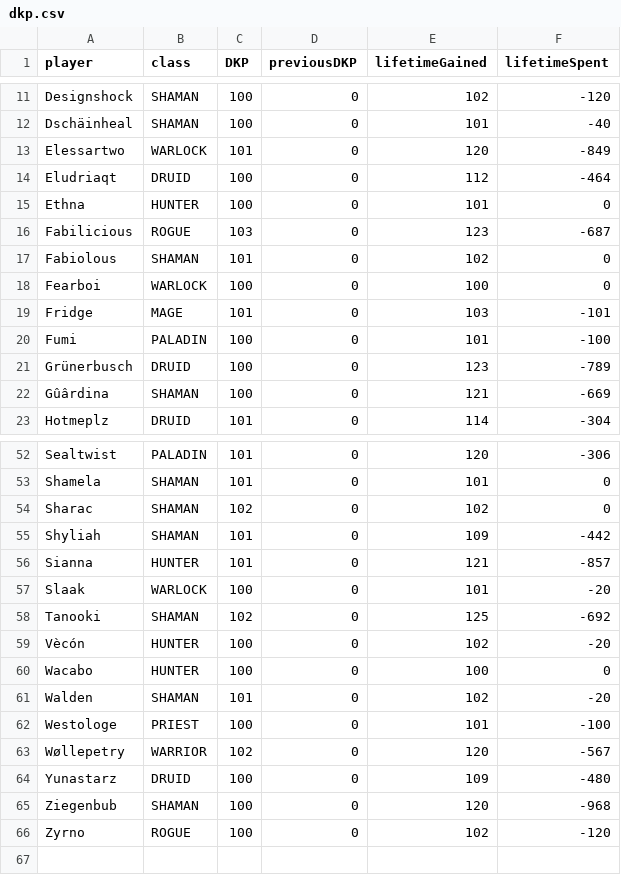
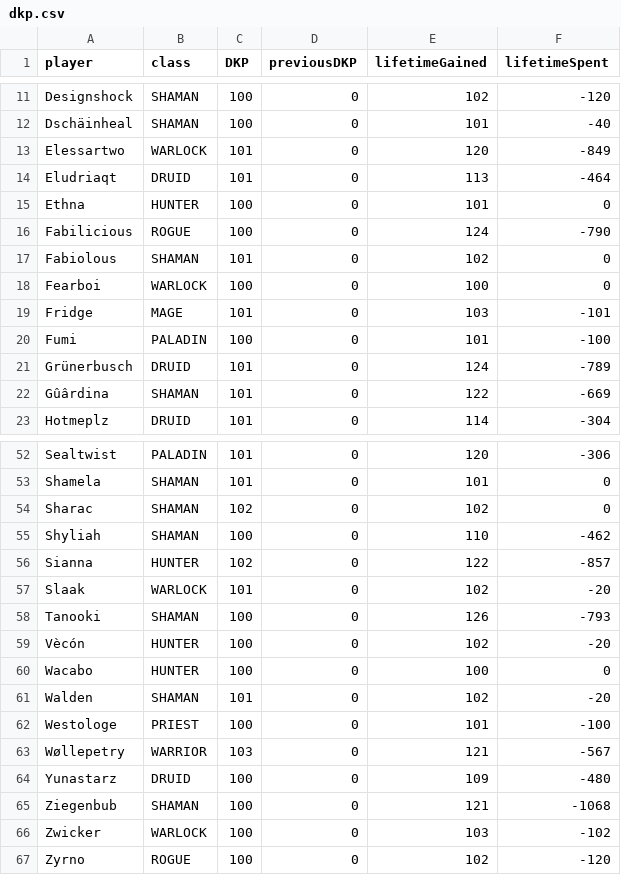
Before and after one commit to VacaboNariel/Nariel, a CSV file: dkp.csv, drawn as a sheet; only a part is shown, gaps mark what is left out; the diff covers the shown part only.

```diff
--- a/dkp.csv
+++ b/dkp.csv
@@ -13,5 +13,5 @@ Dschäinheal,SHAMAN,100,0,101,-40
 Elessartwo,WARLOCK,101,0,120,-849
-Eludriaqt,DRUID,100,0,112,-464
+Eludriaqt,DRUID,101,0,113,-464
 Ethna,HUNTER,100,0,101,0
-Fabilicious,ROGUE,103,0,123,-687
+Fabilicious,ROGUE,100,0,124,-790
 Fabiolous,SHAMAN,101,0,102,0
@@ -20,4 +20,4 @@ Fridge,MAGE,101,0,103,-101
 Fumi,PALADIN,100,0,101,-100
-Grünerbusch,DRUID,100,0,123,-789
-Gûârdina,SHAMAN,100,0,121,-669
+Grünerbusch,DRUID,101,0,124,-789
+Gûârdina,SHAMAN,101,0,122,-669
 Hotmeplz,DRUID,101,0,114,-304
@@ -54,6 +54,6 @@ Shamela,SHAMAN,101,0,101,0
 Sharac,SHAMAN,102,0,102,0
-Shyliah,SHAMAN,101,0,109,-442
-Sianna,HUNTER,101,0,121,-857
-Slaak,WARLOCK,100,0,101,-20
-Tanooki,SHAMAN,102,0,125,-692
+Shyliah,SHAMAN,100,0,110,-462
+Sianna,HUNTER,102,0,122,-857
+Slaak,WARLOCK,101,0,102,-20
+Tanooki,SHAMAN,100,0,126,-793
 Vècón,HUNTER,100,0,102,-20
@@ -62,5 +62,6 @@ Walden,SHAMAN,101,0,102,-20
 Westologe,PRIEST,100,0,101,-100
-Wøllepetry,WARRIOR,102,0,120,-567
+Wøllepetry,WARRIOR,103,0,121,-567
 Yunastarz,DRUID,100,0,109,-480
-Ziegenbub,SHAMAN,100,0,120,-968
+Ziegenbub,SHAMAN,100,0,121,-1068
+Zwicker,WARLOCK,100,0,103,-102
 Zyrno,ROGUE,100,0,102,-120
```
Also changed, not shown: 33 edited cells elsewhere in this file.
